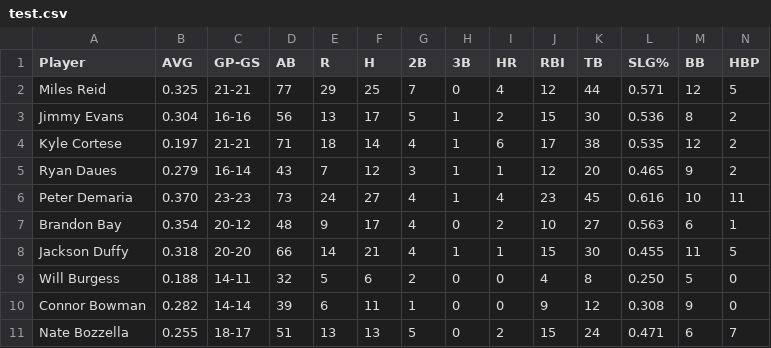
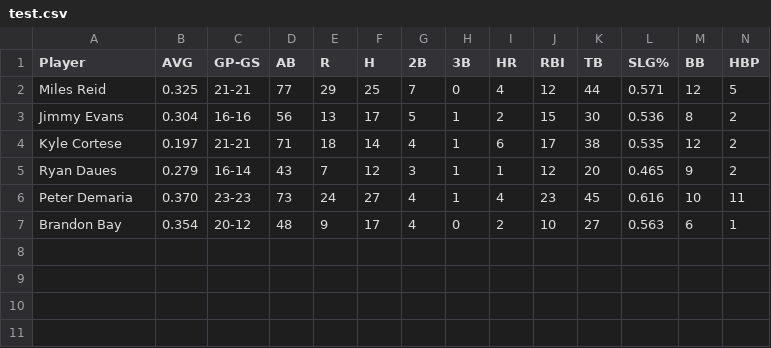
Before and after one commit to sberman0/CS-152-Sports-Analyics-Final-Project-Spring-2022, a CSV file: rosters/test.csv, drawn as a sheet; only a part is shown; rows hold the shown columns only; the diff names each change by its address in the sheet, - before the commit and + after, or states it on an @@ line.

```diff
--- a/rosters/test.csv
+++ b/rosters/test.csv
-row 8: Jackson Duffy | 0.318 | 20-20 | 66 | 14 | 21 | 4 | 1 | 1 | 15 | 30 | 0.455 | 11 | 5
-row 9: Will Burgess | 0.188 | 14-11 | 32 | 5 | 6 | 2 | 0 | 0 | 4 | 8 | 0.250 | 5 | 0
-row 10: Connor Bowman | 0.282 | 14-14 | 39 | 6 | 11 | 1 | 0 | 0 | 9 | 12 | 0.308 | 9 | 0
-row 11: Nate Bozzella | 0.255 | 18-17 | 51 | 13 | 13 | 5 | 0 | 2 | 15 | 24 | 0.471 | 6 | 7
```
Also changed, not shown: 19 other files.
